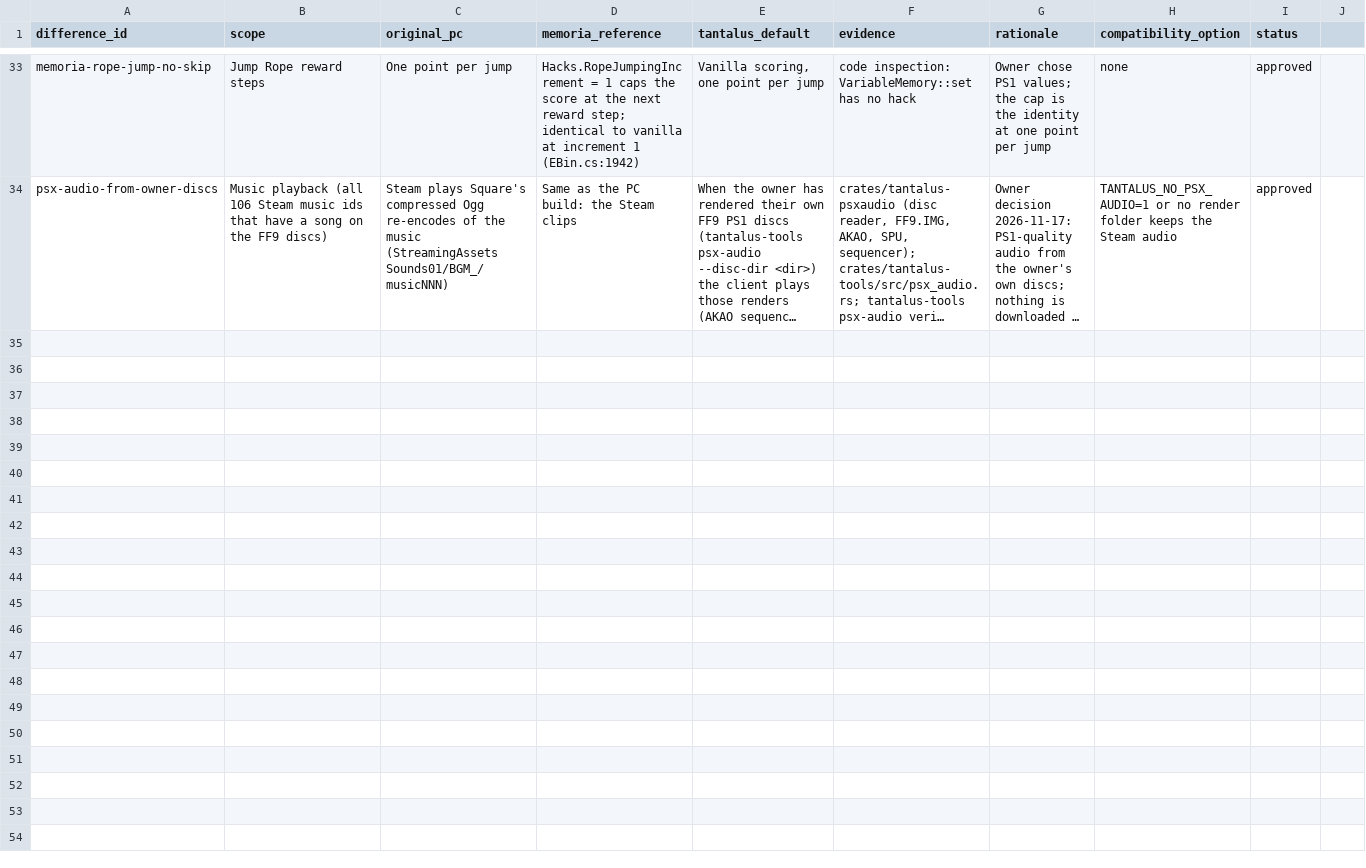
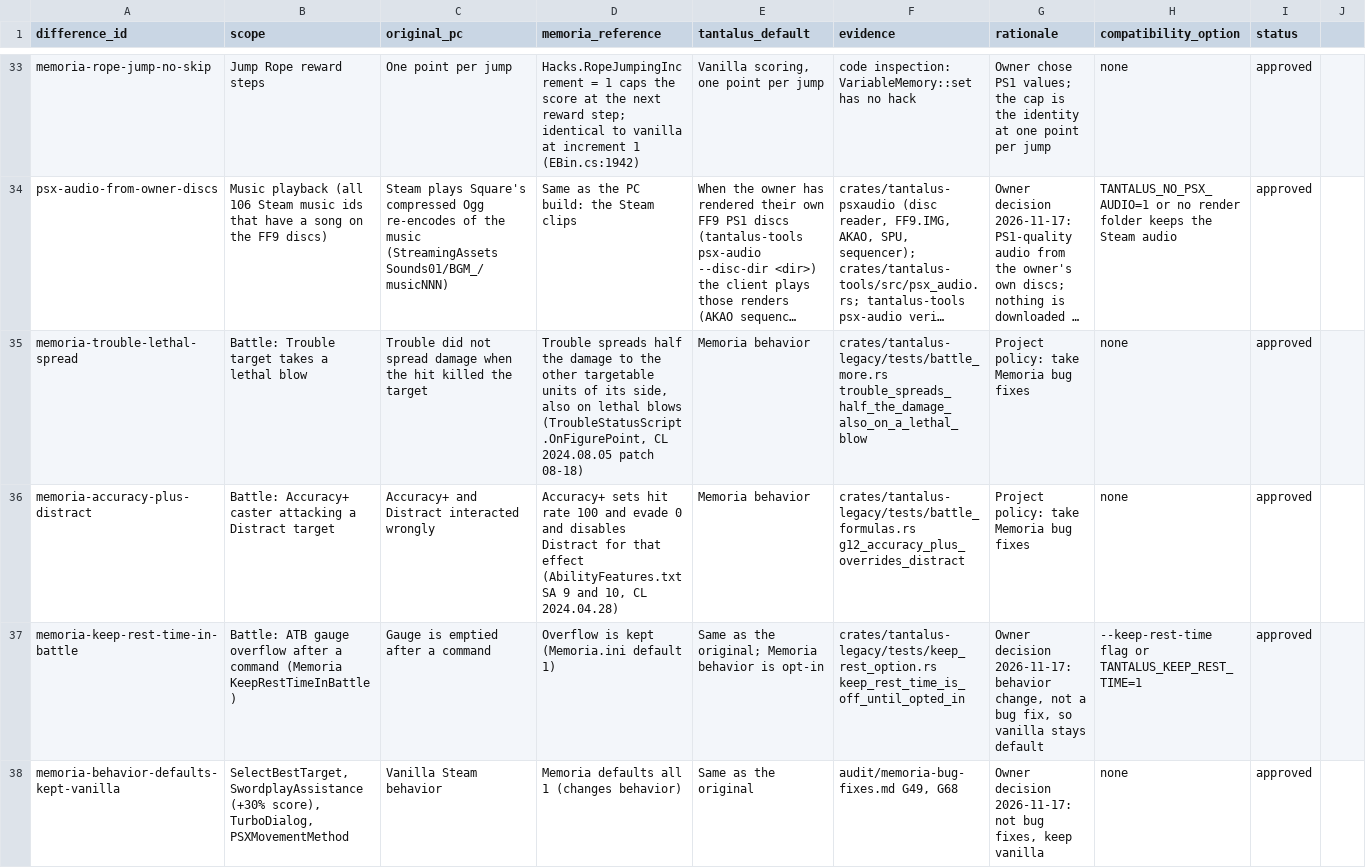
Before and after one commit to finalpantasy/tantalus-engine, a CSV file: audit/approved-differences.csv, drawn as a sheet; only a part is shown, gaps mark what is left out; long unchanged cells end in …; the diff names each change by its address in the sheet, - before the commit and + after, or states it on an @@ line.

```diff
--- a/audit/approved-differences.csv
+++ b/audit/approved-differences.csv
+row 35: memoria-trouble-lethal-spread | Battle: Trouble target takes a lethal blow | Trouble did not spread damage when the hit killed the target | Trouble spreads half the damage to the other targetable units of its side, also on lethal blows (TroubleStatusScript.OnFigurePoint, CL 2024.08.05 patch 08-18) | Memoria behavior | crates/tantalus-legacy/tests/battle_more.rs trouble_spreads_half_the_damage_also_on_a_lethal_blow | Project policy: take Memoria bug fixes | none | approved
+row 36: memoria-accuracy-plus-distract | Battle: Accuracy+ caster attacking a Distract target | Accuracy+ and Distract interacted wrongly | Accuracy+ sets hit rate 100 and evade 0 and disables Distract for that effect (AbilityFeatures.txt SA 9 and 10, CL 2024.04.28) | Memoria behavior | crates/tantalus-legacy/tests/battle_formulas.rs g12_accuracy_plus_overrides_distract | Project policy: take Memoria bug fixes | none | approved
+row 37: memoria-keep-rest-time-in-battle | Battle: ATB gauge overflow after a command (Memoria KeepRestTimeInBattle) | Gauge is emptied after a command | Overflow is kept (Memoria.ini default 1) | Same as the original; Memoria behavior is opt-in | crates/tantalus-legacy/tests/keep_rest_option.rs keep_rest_time_is_off_until_opted_in | Owner decision 2026-11-17: behavior change, not a bug fix, so vanilla stays default | --keep-rest-time flag or TANTALUS_KEEP_REST_TIME=1 | approved
+row 38: memoria-behavior-defaults-kept-vanilla | SelectBestTarget, SwordplayAssistance (+30% score), TurboDialog, PSXMovementMethod | Vanilla Steam behavior | Memoria defaults all 1 (changes behavior) | Same as the original | audit/memoria-bug-fixes.md G49, G68 | Owner decision 2026-11-17: not bug fixes, keep vanilla | none | approved
```
Also changed, not shown: 10 other files.
